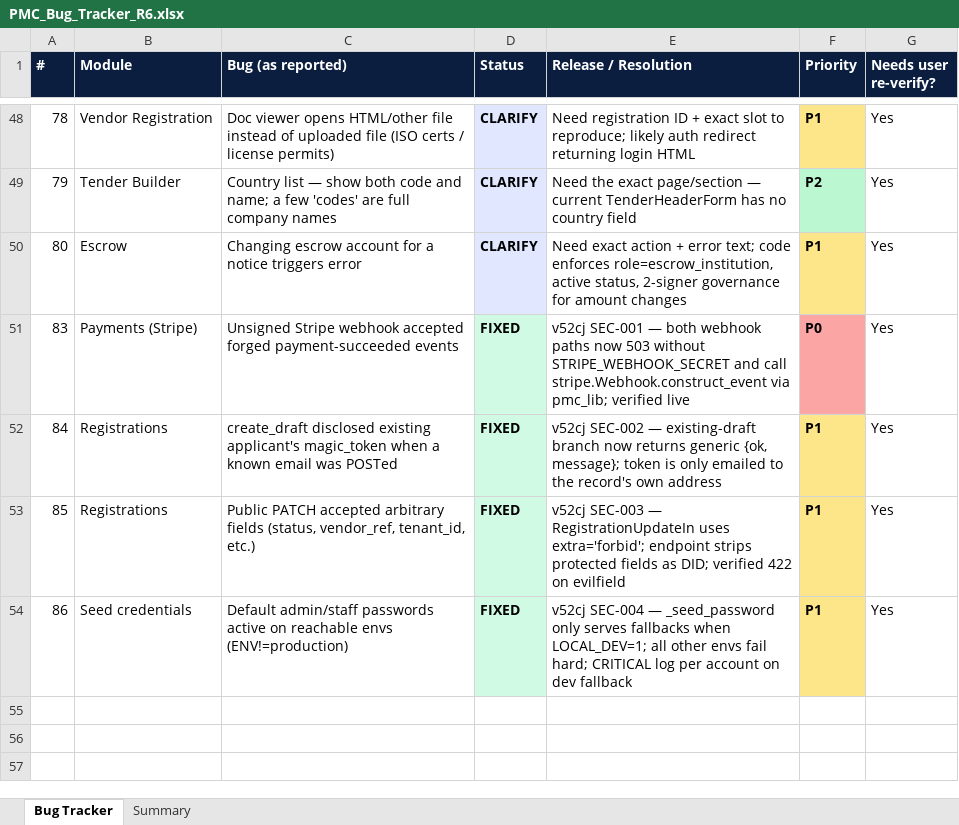
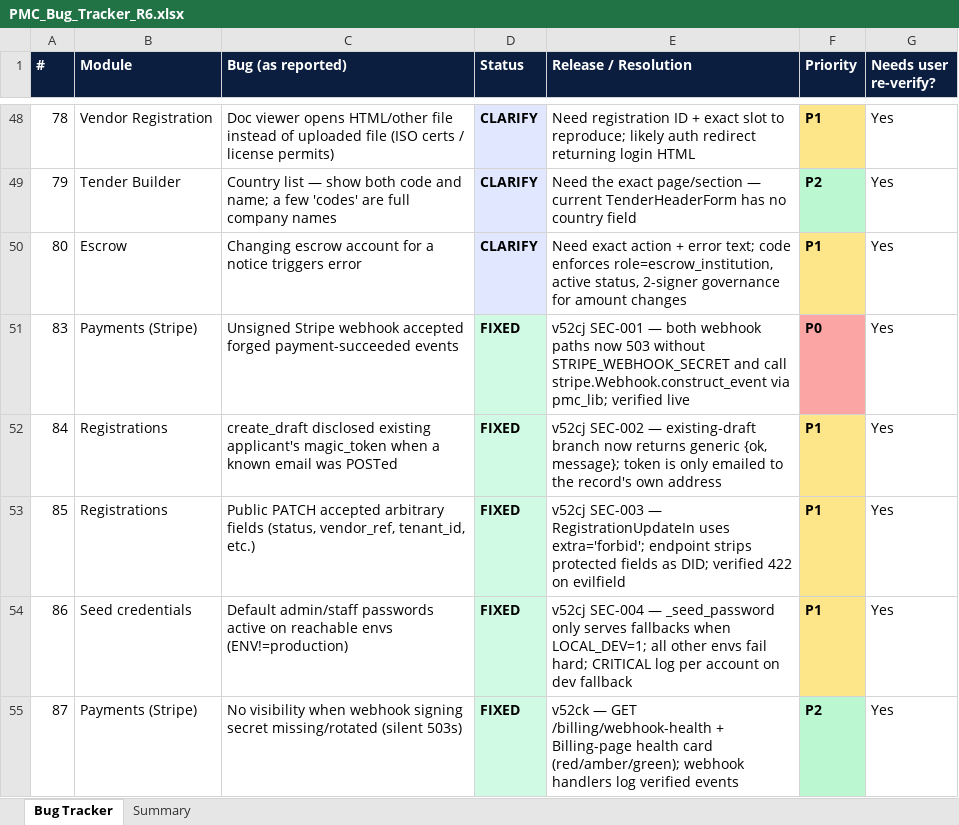
Before and after one commit to Treasurescare/pmc-managers-prod, an Excel workbook: frontend/public/downloads/PMC_Bug_Tracker_R6.xlsx, sheet Bug Tracker, drawn as a sheet; only a part is shown, gaps mark what is left out; values as stored, in another font and other column widths than the file's, no borders; the diff names each change by its address in the sheet, - before the commit and + after, or states it on an @@ line.

```diff
--- a/frontend/public/downloads/PMC_Bug_Tracker_R6.xlsx (sheet Bug Tracker)
+++ b/frontend/public/downloads/PMC_Bug_Tracker_R6.xlsx (sheet Bug Tracker)
+row 55: 87 | Payments (Stripe) | No visibility when webhook signing secret missing/rotated (silent 503s) | FIXED | v52ck — GET /billing/webhook-health + Billing-page health card (red/amber/green); webhook handlers log verified events | P2 | Yes
```
Also changed, not shown: sheet Summary, docs/reports/PMC-v2-Asked-vs-Delivered.xlsx, 11 other files.
